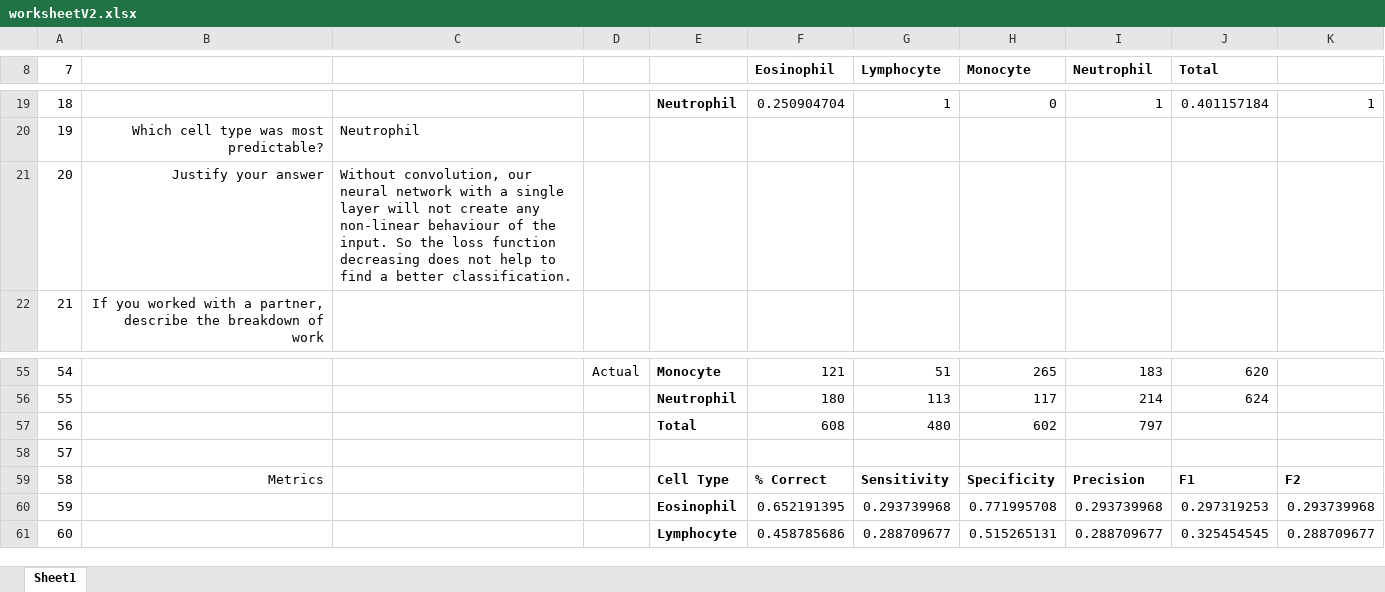
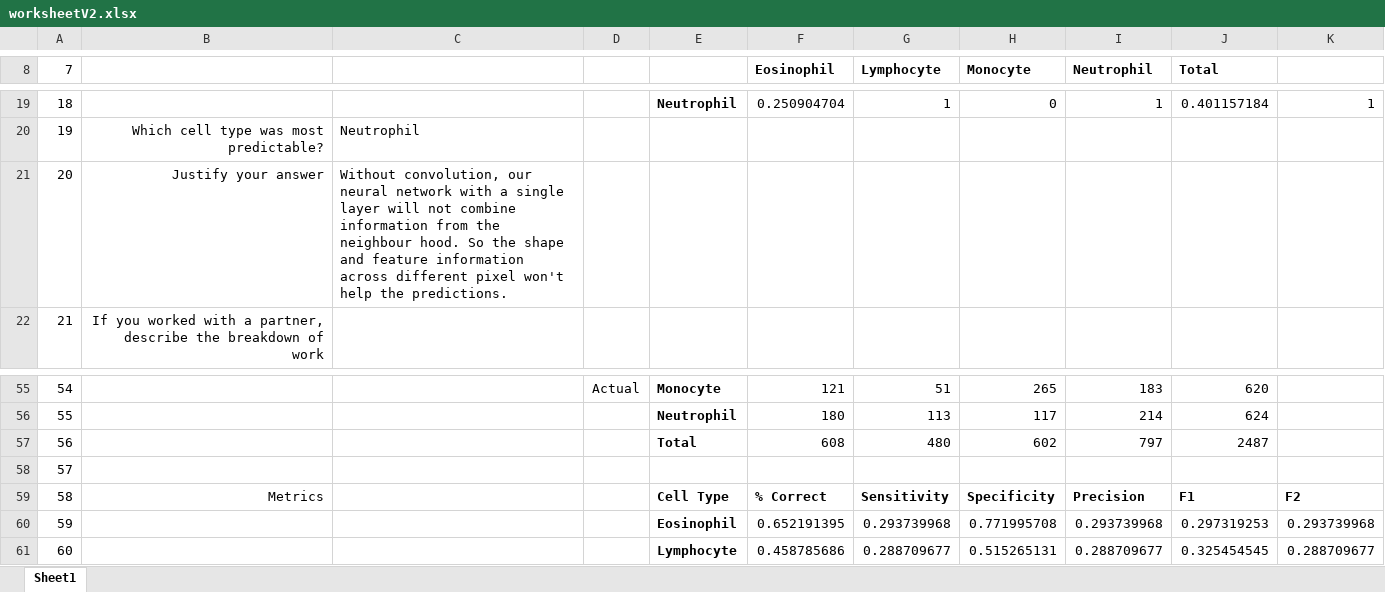
Before and after one commit to liptds/Kaggle-Blood-Cell-Images, an Excel workbook: worksheetV2.xlsx, sheet Sheet1, drawn as a sheet; only a part is shown, gaps mark what is left out; values as stored, in another font and other column widths than the file's, no borders; the diff names each change by its address in the sheet, - before the commit and + after, or states it on an @@ line.

Commit message:
Add files via upload

```diff
--- a/worksheetV2.xlsx (sheet Sheet1)
+++ b/worksheetV2.xlsx (sheet Sheet1)
-C21: …will not create any non-linear behaviour of the input. So the loss function decreasing does not help to find a better classification.
+C21: …will not combine information from the neighbour hood. So the shape and feature information across different pixel won't help the predictions.
-J57 (Total): (empty)
+J57 (Total): 2487
```
